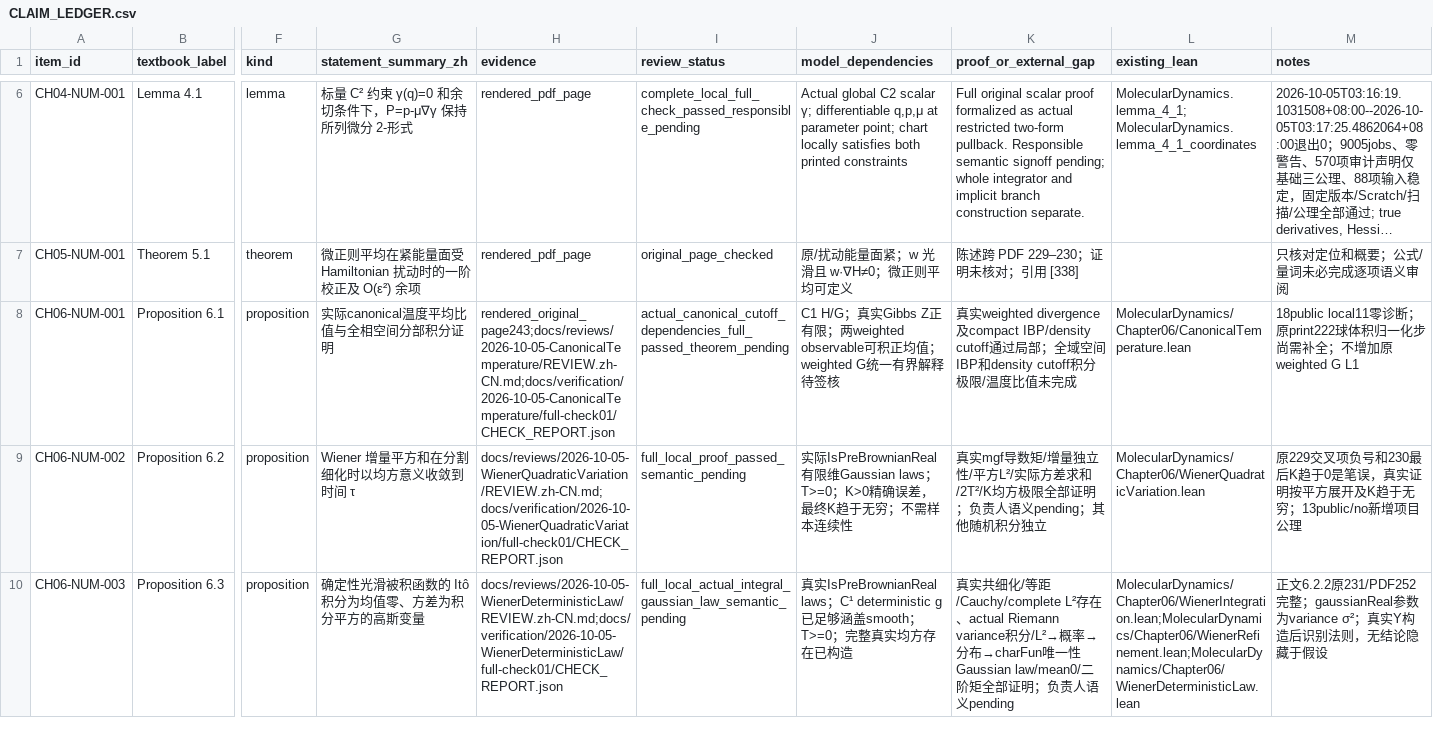
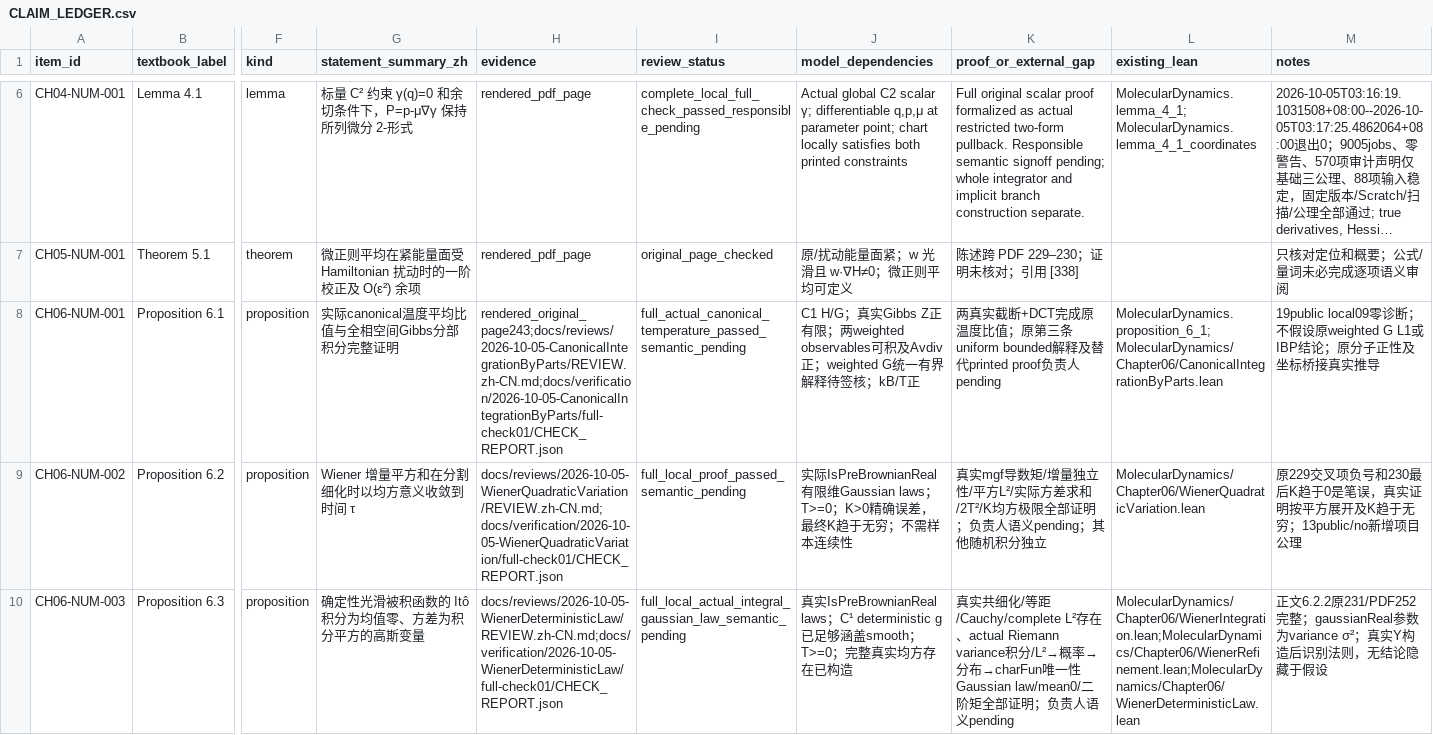
Before and after one commit to zhuanxv-G/MolecularDynamicsFormalization, a CSV file: docs/audits/2026-10-01-initial/CLAIM_LEDGER.csv, drawn as a sheet; only a part is shown, gaps mark what is left out; long unchanged cells end in …; the diff covers the shown part only; the diff names each change by its address in the sheet, - before the commit and + after, or states it on an @@ line.

Commit message:
Prove full canonical integration by parts and Proposition 6.1 temperature identity

```diff
--- a/docs/audits/2026-10-01-initial/CLAIM_LEDGER.csv
+++ b/docs/audits/2026-10-01-initial/CLAIM_LEDGER.csv
-G8 (statement_summary_zh): 实际canonical温度平均比值与全相空间分部积分证明
+G8 (statement_summary_zh): 实际canonical温度平均比值与全相空间Gibbs分部积分完整证明
-H8 (evidence): rendered_original_page243;docs/reviews/2026-10-05-CanonicalTemperature/REVIEW.zh-CN.md;docs/verification/2026-10-05-CanonicalTemperature/full-check01/CHECK_REPORT.json
+H8 (evidence): rendered_original_page243;docs/reviews/2026-10-05-CanonicalIntegrationByParts/REVIEW.zh-CN.md;docs/verification/2026-10-05-CanonicalIntegrationByParts/full-check01/CHECK_REPORT.json
-I8 (review_status): actual_canonical_cutoff_dependencies_full_passed_theorem_pending
+I8 (review_status): full_actual_canonical_temperature_passed_semantic_pending
-J8 (model_dependencies): …限；两weighted observable可积正均值；weighted G统一有界解释待签核
+J8 (model_dependencies): …限；两weighted observables可积及Avdiv正；weighted G统一有界解释待签核；kB/T正
-K8 (proof_or_external_gap): 真实weighted divergence及compact IBP/density cutoff通过局部；全域空间IBP和density cutoff积分极限/温度比值未完成
+K8 (proof_or_external_gap): 两真实截断+DCT完成原温度比值；原第三条uniform bounded解释及替代printed proof负责人pending
-L8 (existing_lean): MolecularDynamics/Chapter06/CanonicalTemperature.lean
+L8 (existing_lean): MolecularDynamics.proposition_6_1;MolecularDynamics/Chapter06/CanonicalIntegrationByParts.lean
-M8 (notes): 18public local11零诊断；原print222球体积归一化步尚需补全；不增加原weighted G L1
+M8 (notes): 19public local09零诊断；不假设原weighted G L1或IBP结论；原分子正性及坐标桥接真实推导
```
Also changed, not shown: 1 added row elsewhere in this file, docs/NOTATION_INVENTORY.csv, 11 other files.
